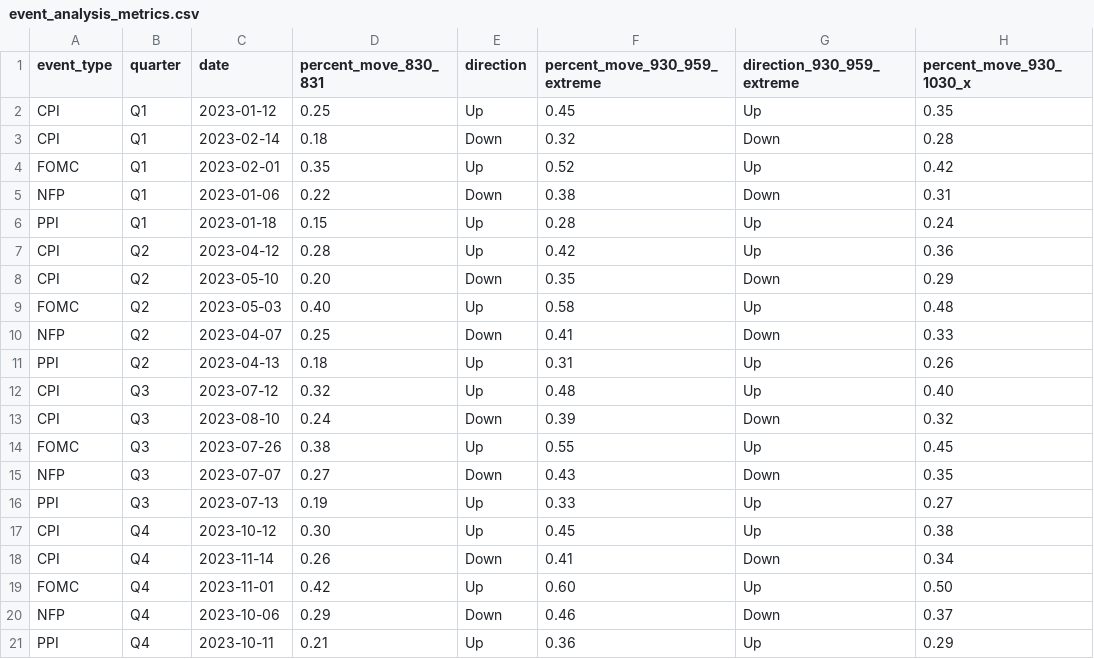
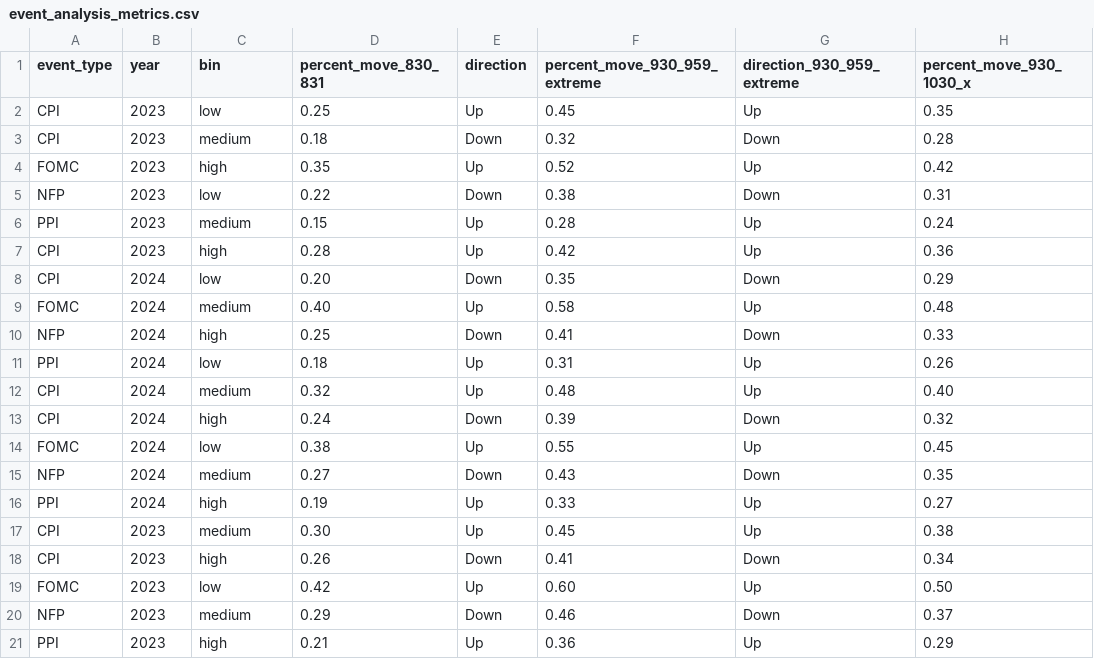
Before and after one commit to doby176/light, a CSV file: data/event_analysis_metrics.csv, drawn as a sheet; only a part is shown; the diff names each change by its address in the sheet, - before the commit and + after, or states it on an @@ line.

```diff
--- a/data/event_analysis_metrics.csv
+++ b/data/event_analysis_metrics.csv
-B1: quarter
+B1: year
-C1: date
+C1: bin
-B2:B6 (year): Q1
+B2:B6 (year): 2023
-C2 (bin): 2023-01-12
+C2 (bin): low
-C3 (bin): 2023-02-14
+C3 (bin): medium
-C4 (bin): 2023-02-01
+C4 (bin): high
-C5 (bin): 2023-01-06
+C5 (bin): low
-C6 (bin): 2023-01-18
+C6 (bin): medium
-B7 (year): Q2
+B7 (year): 2023
-C7 (bin): 2023-04-12
+C7 (bin): high
-B8:B11 (year): Q2
+B8:B11 (year): 2024
-C8 (bin): 2023-05-10
+C8 (bin): low
-C9 (bin): 2023-05-03
+C9 (bin): medium
-C10 (bin): 2023-04-07
+C10 (bin): high
-C11 (bin): 2023-04-13
+C11 (bin): low
-B12:B16 (year): Q3
+B12:B16 (year): 2024
-C12 (bin): 2023-07-12
+C12 (bin): medium
-C13 (bin): 2023-08-10
+C13 (bin): high
-C14 (bin): 2023-07-26
+C14 (bin): low
-C15 (bin): 2023-07-07
+C15 (bin): medium
-C16 (bin): 2023-07-13
+C16 (bin): high
-B17:B21 (year): Q4
+B17:B21 (year): 2023
-C17 (bin): 2023-10-12
+C17 (bin): medium
-C18 (bin): 2023-11-14
+C18 (bin): high
-C19 (bin): 2023-11-01
+C19 (bin): low
-C20 (bin): 2023-10-06
+C20 (bin): medium
-C21 (bin): 2023-10-11
+C21 (bin): high
```
Also changed, not shown: 3 other files.
